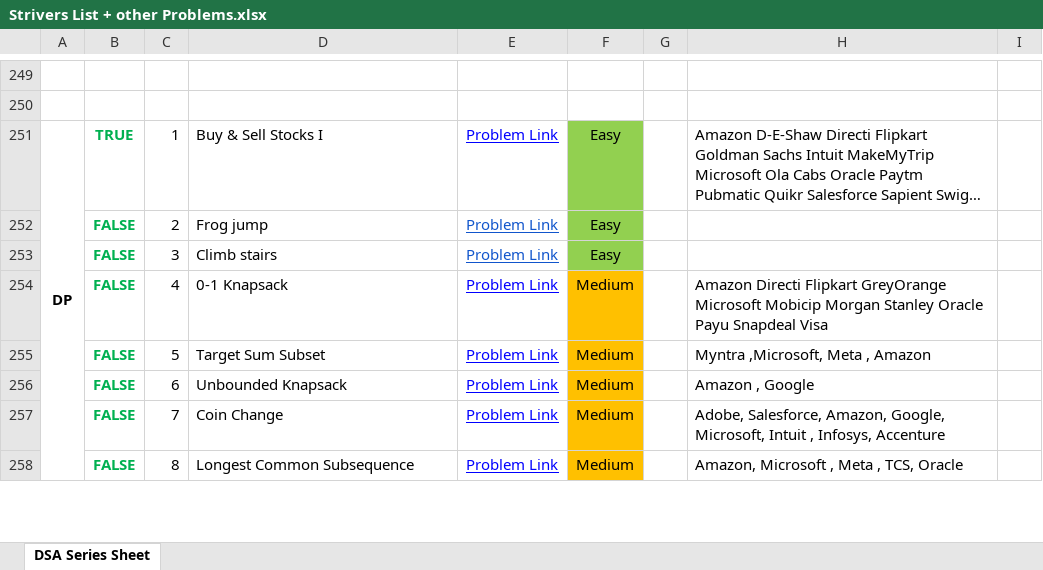
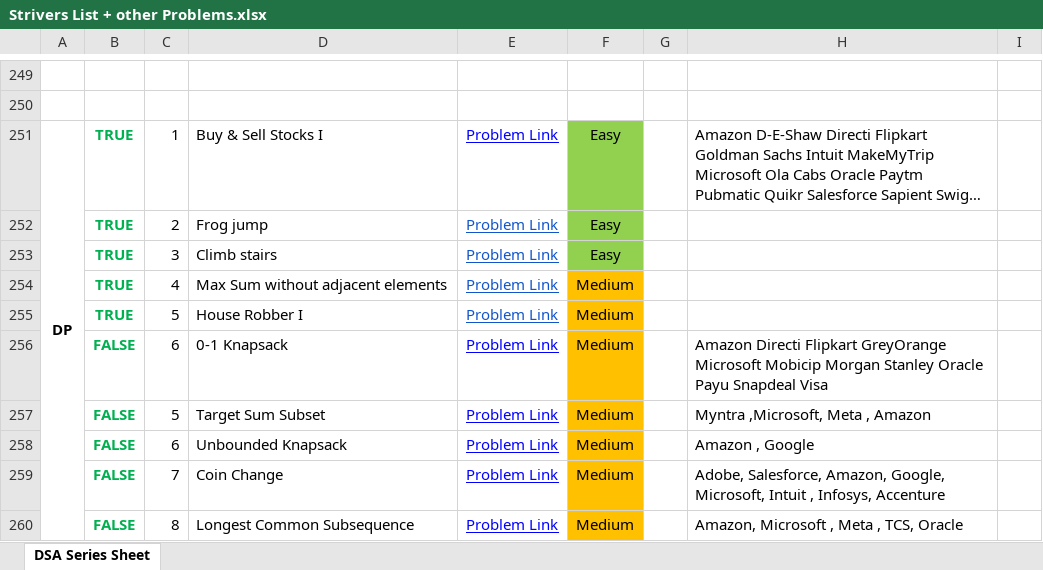
Before and after one commit to saaim12/DSA-Python, an Excel workbook: Strivers List + other Problems.xlsx, sheet DSA Series Sheet, drawn as a sheet; only a part is shown, gaps mark what is left out; long unchanged cells end in …; values as stored, in another font and other column widths than the file's, no borders; addresses are those after the commit; the diff names each change by its address in the sheet, - before the commit and + after, or states it on an @@ line.

```diff
--- a/Strivers List + other Problems.xlsx (sheet DSA Series Sheet)
+++ b/Strivers List + other Problems.xlsx (sheet DSA Series Sheet)
-B252:B253: FALSE
+B252:B253: TRUE
+row 254:  | TRUE | 4 | Max Sum without adjacent elements | Problem Link | Medium
+row 255:  | TRUE | 5 | House Robber I | Problem Link | Medium
-C256: 4
+C256: 6
```
Also changed, not shown: 3 other files.
